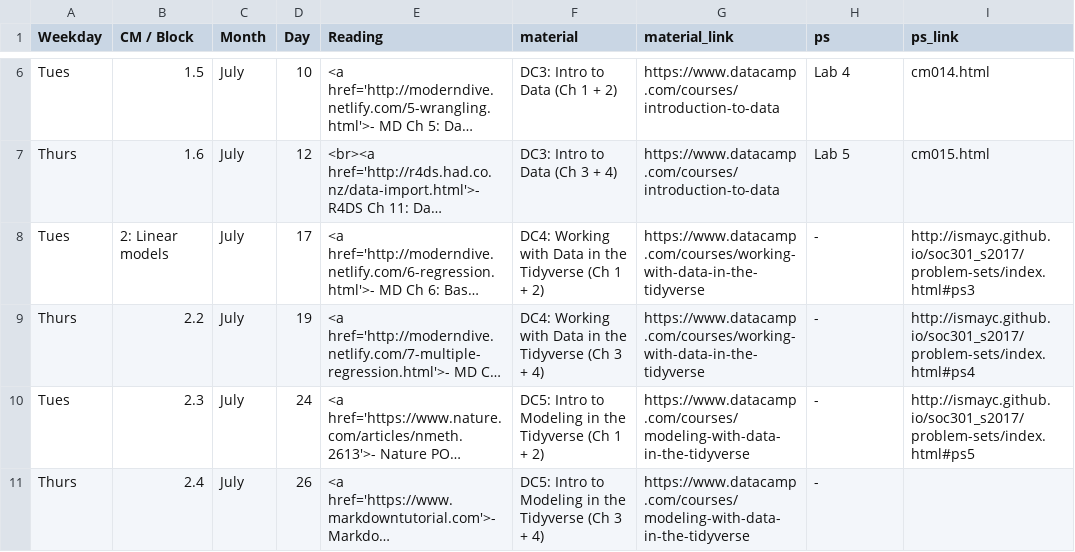
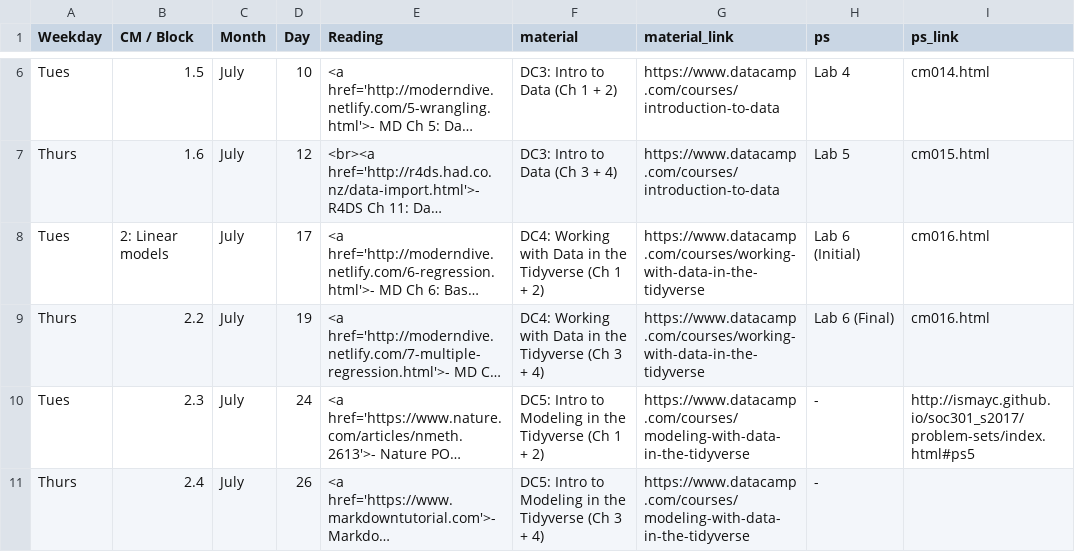
Before and after one commit to apreshill/ohsu-basic-stats, a CSV file: due.csv, drawn as a sheet; only a part is shown, gaps mark what is left out; long unchanged cells end in …; the diff names each change by its address in the sheet, - before the commit and + after, or states it on an @@ line.

```diff
--- a/due.csv
+++ b/due.csv
-H8 (ps): -
+H8 (ps): Lab 6 (Initial)
-I8 (ps_link): http://ismayc.github.io/soc301_s2017/problem-sets/index.html#ps3
+I8 (ps_link): cm016.html
-H9 (ps): -
+H9 (ps): Lab 6 (Final)
-I9 (ps_link): http://ismayc.github.io/soc301_s2017/problem-sets/index.html#ps4
+I9 (ps_link): cm016.html
```
Also changed, not shown: cm.csv, 8 other files.
